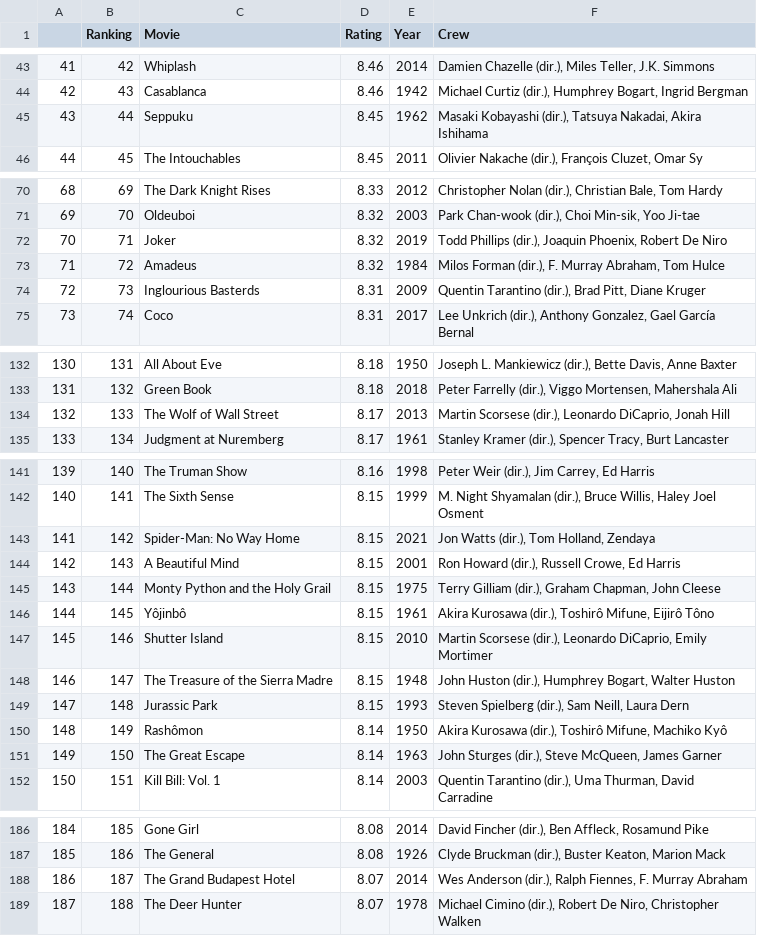
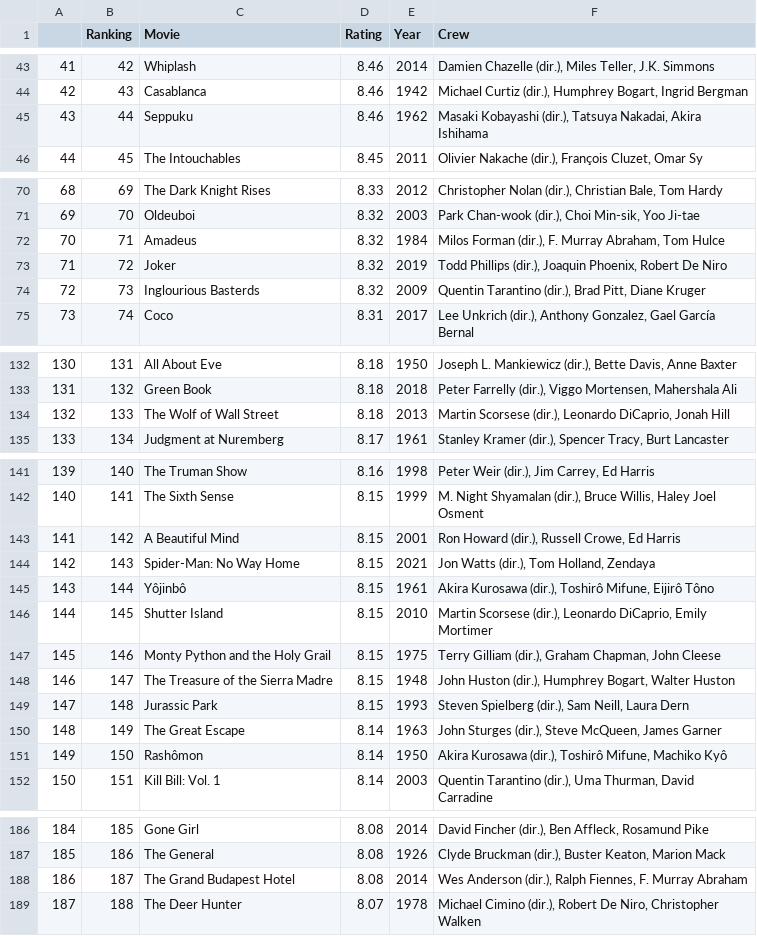
Before and after one commit to Ekshiv/IMDB_movie_scrapper, a CSV file: Top-250-movies.csv, drawn as a sheet; only a part is shown, gaps mark what is left out; the diff covers the shown part only.

```diff
--- a/Top-250-movies.csv
+++ b/Top-250-movies.csv
@@ -44,3 +44,3 @@
 42,43,Casablanca,8.46,1942,"Michael Curtiz (dir.), Humphrey Bogart, Ingrid Bergman"
-43,44,Seppuku,8.45,1962,"Masaki Kobayashi (dir.), Tatsuya Nakadai, Akira Ishihama"
+43,44,Seppuku,8.46,1962,"Masaki Kobayashi (dir.), Tatsuya Nakadai, Akira Ishihama"
 44,45,The Intouchables,8.45,2011,"Olivier Nakache (dir.), François Cluzet, Omar Sy"
@@ -71,5 +71,5 @@
 69,70,Oldeuboi,8.32,2003,"Park Chan-wook (dir.), Choi Min-sik, Yoo Ji-tae"
-70,71,Joker,8.32,2019,"Todd Phillips (dir.), Joaquin Phoenix, Robert De Niro"
-71,72,Amadeus,8.32,1984,"Milos Forman (dir.), F. Murray Abraham, Tom Hulce"
-72,73,Inglourious Basterds,8.31,2009,"Quentin Tarantino (dir.), Brad Pitt, Diane Kruger"
+70,71,Amadeus,8.32,1984,"Milos Forman (dir.), F. Murray Abraham, Tom Hulce"
+71,72,Joker,8.32,2019,"Todd Phillips (dir.), Joaquin Phoenix, Robert De Niro"
+72,73,Inglourious Basterds,8.32,2009,"Quentin Tarantino (dir.), Brad Pitt, Diane Kruger"
 73,74,Coco,8.31,2017,"Lee Unkrich (dir.), Anthony Gonzalez, Gael García Bernal"
@@ -133,3 +133,3 @@
 131,132,Green Book,8.18,2018,"Peter Farrelly (dir.), Viggo Mortensen, Mahershala Ali"
-132,133,The Wolf of Wall Street,8.17,2013,"Martin Scorsese (dir.), Leonardo DiCaprio, Jonah Hill"
+132,133,The Wolf of Wall Street,8.18,2013,"Martin Scorsese (dir.), Leonardo DiCaprio, Jonah Hill"
 133,134,Judgment at Nuremberg,8.17,1961,"Stanley Kramer (dir.), Spencer Tracy, Burt Lancaster"
@@ -142,11 +142,11 @@
 140,141,The Sixth Sense,8.15,1999,"M. Night Shyamalan (dir.), Bruce Willis, Haley Joel Osment"
-141,142,Spider-Man: No Way Home,8.15,2021,"Jon Watts (dir.), Tom Holland, Zendaya"
-142,143,A Beautiful Mind,8.15,2001,"Ron Howard (dir.), Russell Crowe, Ed Harris"
-143,144,Monty Python and the Holy Grail,8.15,1975,"Terry Gilliam (dir.), Graham Chapman, John Cleese"
-144,145,Yôjinbô,8.15,1961,"Akira Kurosawa (dir.), Toshirô Mifune, Eijirô Tôno"
-145,146,Shutter Island,8.15,2010,"Martin Scorsese (dir.), Leonardo DiCaprio, Emily Mortimer"
+141,142,A Beautiful Mind,8.15,2001,"Ron Howard (dir.), Russell Crowe, Ed Harris"
+142,143,Spider-Man: No Way Home,8.15,2021,"Jon Watts (dir.), Tom Holland, Zendaya"
+143,144,Yôjinbô,8.15,1961,"Akira Kurosawa (dir.), Toshirô Mifune, Eijirô Tôno"
+144,145,Shutter Island,8.15,2010,"Martin Scorsese (dir.), Leonardo DiCaprio, Emily Mortimer"
+145,146,Monty Python and the Holy Grail,8.15,1975,"Terry Gilliam (dir.), Graham Chapman, John Cleese"
 146,147,The Treasure of the Sierra Madre,8.15,1948,"John Huston (dir.), Humphrey Bogart, Walter Huston"
 147,148,Jurassic Park,8.15,1993,"Steven Spielberg (dir.), Sam Neill, Laura Dern"
-148,149,Rashômon,8.14,1950,"Akira Kurosawa (dir.), Toshirô Mifune, Machiko Kyô"
-149,150,The Great Escape,8.14,1963,"John Sturges (dir.), Steve McQueen, James Garner"
+148,149,The Great Escape,8.14,1963,"John Sturges (dir.), Steve McQueen, James Garner"
+149,150,Rashômon,8.14,1950,"Akira Kurosawa (dir.), Toshirô Mifune, Machiko Kyô"
 150,151,Kill Bill: Vol. 1,8.14,2003,"Quentin Tarantino (dir.), Uma Thurman, David Carradine"
@@ -187,3 +187,3 @@
 185,186,The General,8.08,1926,"Clyde Bruckman (dir.), Buster Keaton, Marion Mack"
-186,187,The Grand Budapest Hotel,8.07,2014,"Wes Anderson (dir.), Ralph Fiennes, F. Murray Abraham"
+186,187,The Grand Budapest Hotel,8.08,2014,"Wes Anderson (dir.), Ralph Fiennes, F. Murray Abraham"
 187,188,The Deer Hunter,8.07,1978,"Michael Cimino (dir.), Robert De Niro, Christopher Walken"
```
Also changed, not shown: 93 edited cells elsewhere in this file.
